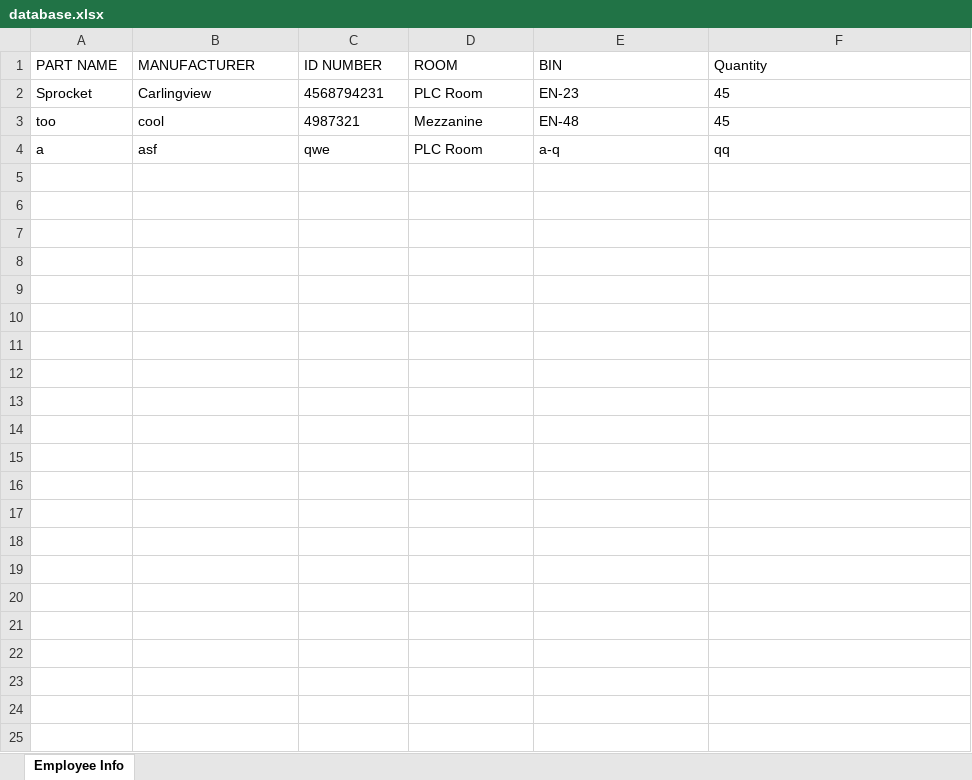
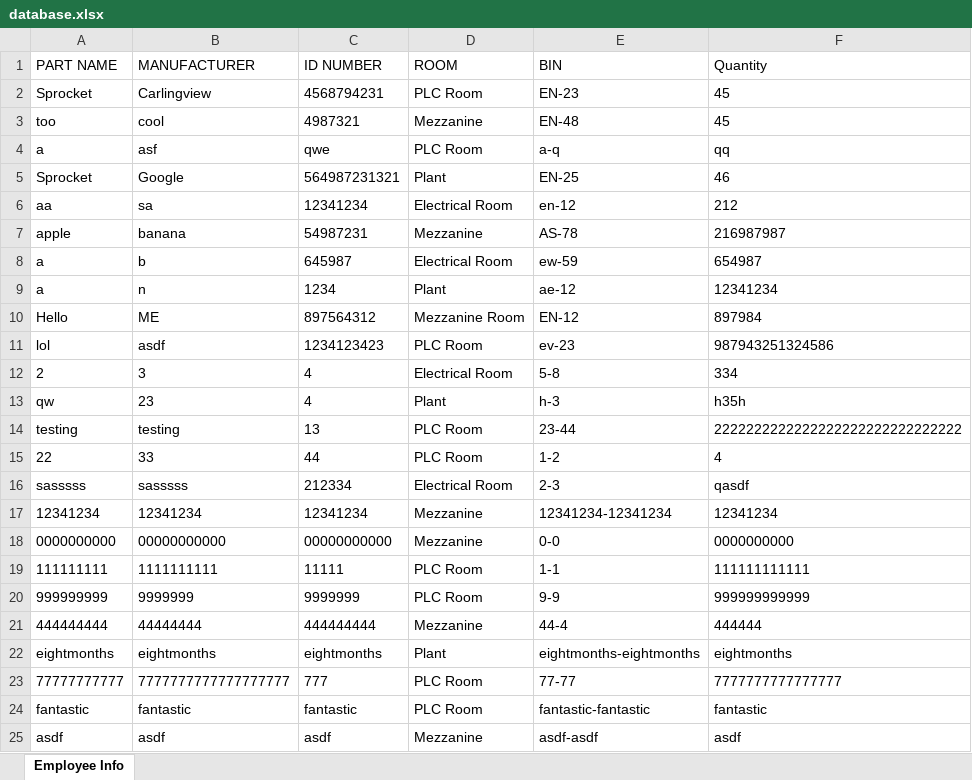
Before and after one commit to zinamaki/InventorySystem, an Excel workbook: Parts/database.xlsx, sheet Employee Info, drawn as a sheet; values as stored, in another font and other column widths than the file's, no borders; the diff names each change by its address in the sheet, - before the commit and + after, or states it on an @@ line.

Commit message:
Search Part Frame now displays parts saved in excel sheet

```diff
--- a/Parts/database.xlsx (sheet Employee Info)
+++ b/Parts/database.xlsx (sheet Employee Info)
+row 5: Sprocket | Google | 564987231321 | Plant | EN-25 | 46
+row 6: aa | sa | 12341234 | Electrical Room | en-12 | 212
+row 7: apple | banana | 54987231 | Mezzanine | AS-78 | 216987987
+row 8: a | b | 645987 | Electrical Room | ew-59 | 654987
+row 9: a | n | 1234 | Plant | ae-12 | 12341234
+row 10: Hello | ME | 897564312 | Mezzanine Room | EN-12 | 897984
+row 11: lol | asdf | 1234123423 | PLC Room | ev-23 | 987943251324586
+row 12: 2 | 3 | 4 | Electrical Room | 5-8 | 334
+row 13: qw | 23 | 4 | Plant | h-3 | h35h
+row 14: testing | testing | 13 | PLC Room | 23-44 | 2222222222222222222222222222222
+row 15: 22 | 33 | 44 | PLC Room | 1-2 | 4
+row 16: sasssss | sasssss | 212334 | Electrical Room | 2-3 | qasdf
+row 17: 12341234 | 12341234 | 12341234 | Mezzanine | 12341234-12341234 | 12341234
+row 18: 0000000000 | 00000000000 | 00000000000 | Mezzanine | 0-0 | 0000000000
+row 19: 111111111 | 1111111111 | 11111 | PLC Room | 1-1 | 111111111111
+row 20: 999999999 | 9999999 | 9999999 | PLC Room | 9-9 | 999999999999
+row 21: 444444444 | 44444444 | 444444444 | Mezzanine | 44-4 | 444444
+row 22: eightmonths | eightmonths | eightmonths | Plant | eightmonths-eightmonths | eightmonths
+row 23: 77777777777 | 7777777777777777777 | 777 | PLC Room | 77-77 | 7777777777777777
+row 24: fantastic | fantastic | fantastic | PLC Room | fantastic-fantastic | fantastic
+row 25: asdf | asdf | asdf | Mezzanine | asdf-asdf | asdf
```
Also changed, not shown: 4 other files.
